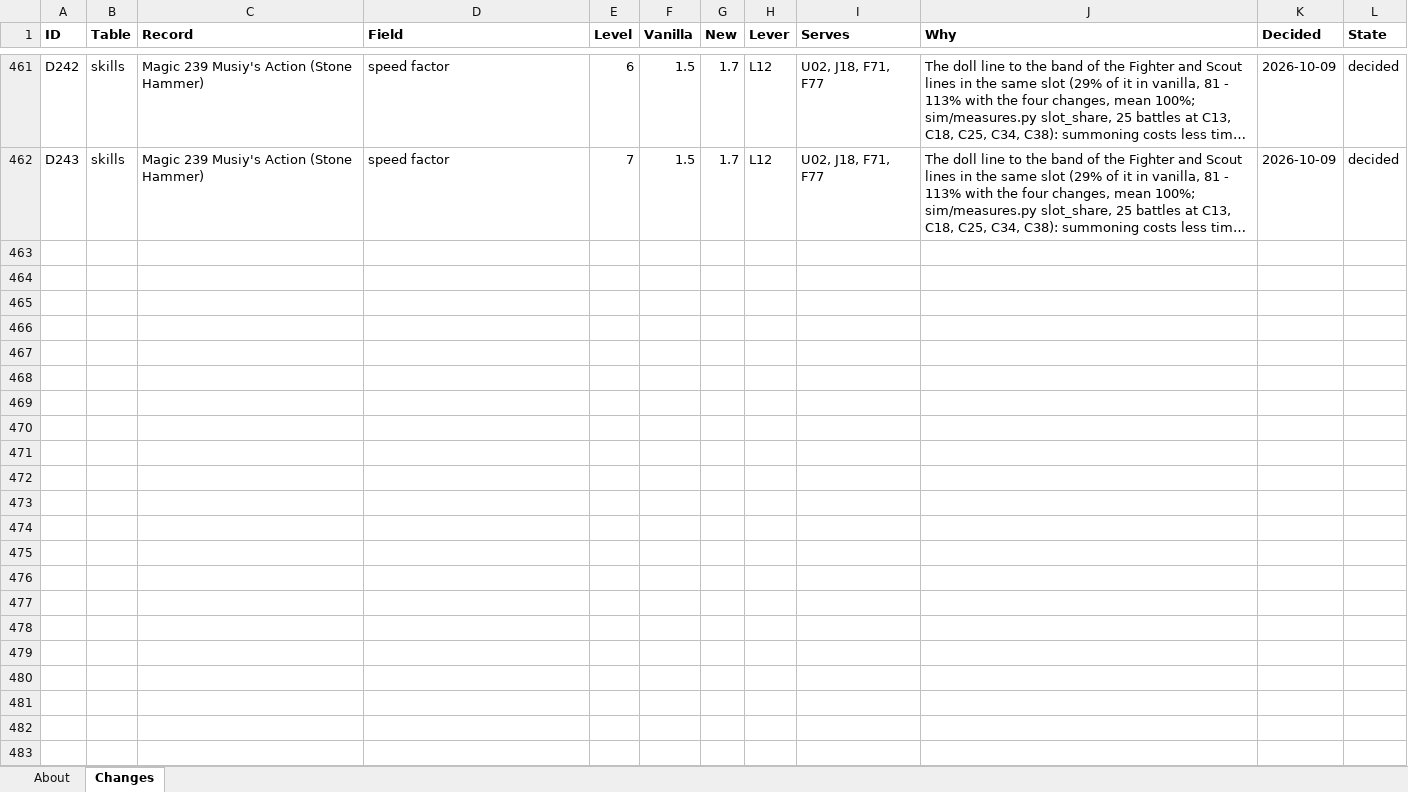
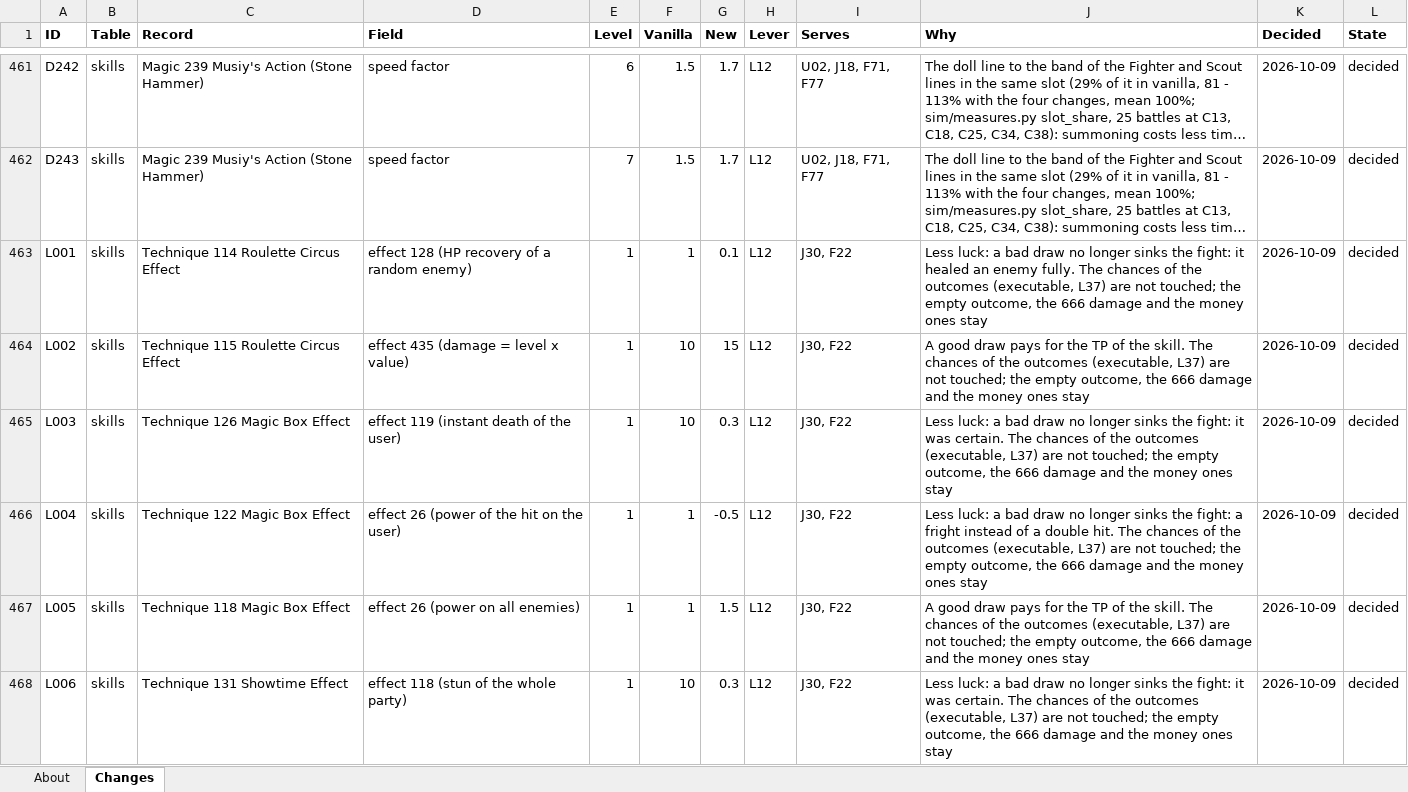
Before and after one commit to Asaad-E/DungeonTravelers_2_2_qol_balance_mod, an Excel workbook: mod_project/data_tables/balance_changes.xlsx, sheet Changes, drawn as a sheet; only a part is shown, gaps mark what is left out; long unchanged cells end in …; values as stored, in another font and other column widths than the file's, no borders; the diff covers the shown part only; the diff names each change by its address in the sheet, - before the commit and + after, or states it on an @@ line.

Commit message:
data: lottery skills decided
lottery skills decided (J30, F22): bad outcomes softened, good ones
raised, Heaven or Hell made worth it

```diff
--- a/mod_project/data_tables/balance_changes.xlsx (sheet Changes)
+++ b/mod_project/data_tables/balance_changes.xlsx (sheet Changes)
+row 463: L001 | skills | Technique 114 Roulette Circus Effect | effect 128 (HP recovery of a random enemy) | 1 | 1 | 0.1 | L12 | J30, F22 | Less luck: a bad draw no longer sinks the fight: it healed an enemy fully. The chances of the outcomes (executable, L37) are not touched; the empty outcome, the 666 damage and the money ones stay | 2026-10-09 | decided
+row 464: L002 | skills | Technique 115 Roulette Circus Effect | effect 435 (damage = level x value) | 1 | 10 | 15 | L12 | J30, F22 | A good draw pays for the TP of the skill. The chances of the outcomes (executable, L37) are not touched; the empty outcome, the 666 damage and the money ones stay | 2026-10-09 | decided
+row 465: L003 | skills | Technique 126 Magic Box Effect | effect 119 (instant death of the user) | 1 | 10 | 0.3 | L12 | J30, F22 | Less luck: a bad draw no longer sinks the fight: it was certain. The chances of the outcomes (executable, L37) are not touched; the empty outcome, the 666 damage and the money ones stay | 2026-10-09 | decided
+row 466: L004 | skills | Technique 122 Magic Box Effect | effect 26 (power of the hit on the user) | 1 | 1 | -0.5 | L12 | J30, F22 | Less luck: a bad draw no longer sinks the fight: a fright instead of a double hit. The chances of the outcomes (executable, L37) are not touched; the empty outcome, the 666 damage and the money ones stay | 2026-10-09 | decided
+row 467: L005 | skills | Technique 118 Magic Box Effect | effect 26 (power on all enemies) | 1 | 1 | 1.5 | L12 | J30, F22 | A good draw pays for the TP of the skill. The chances of the outcomes (executable, L37) are not touched; the empty outcome, the 666 damage and the money ones stay | 2026-10-09 | decided
+row 468: L006 | skills | Technique 131 Showtime Effect | effect 118 (stun of the whole party) | 1 | 10 | 0.3 | L12 | J30, F22 | Less luck: a bad draw no longer sinks the fight: it was certain. The chances of the outcomes (executable, L37) are not touched; the empty outcome, the 666 damage and the money ones stay | 2026-10-09 | decided
```
Also changed, not shown: 5 added rows elsewhere in this sheet, mod_project/data_tables/balance_criteria.xlsx, 1 other file.
